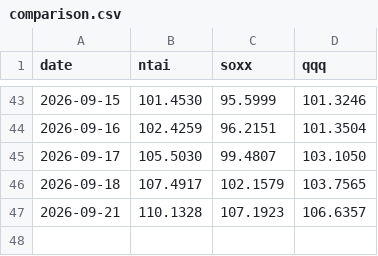
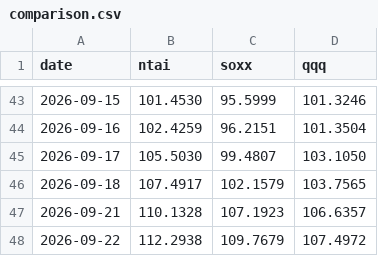
Before and after one commit to newtype-01/newtype-ai-index, a CSV file: data/benchmarks/comparison.csv, drawn as a sheet; only a part is shown, gaps mark what is left out; the diff names each change by its address in the sheet, - before the commit and + after, or states it on an @@ line.

```diff
--- a/data/benchmarks/comparison.csv
+++ b/data/benchmarks/comparison.csv
+row 48: 2026-09-22 | 112.2938 | 109.7679 | 107.4972
```
Also changed, not shown: data/nav/daily.csv, data/prices/close_prices.csv, 5 other files.
